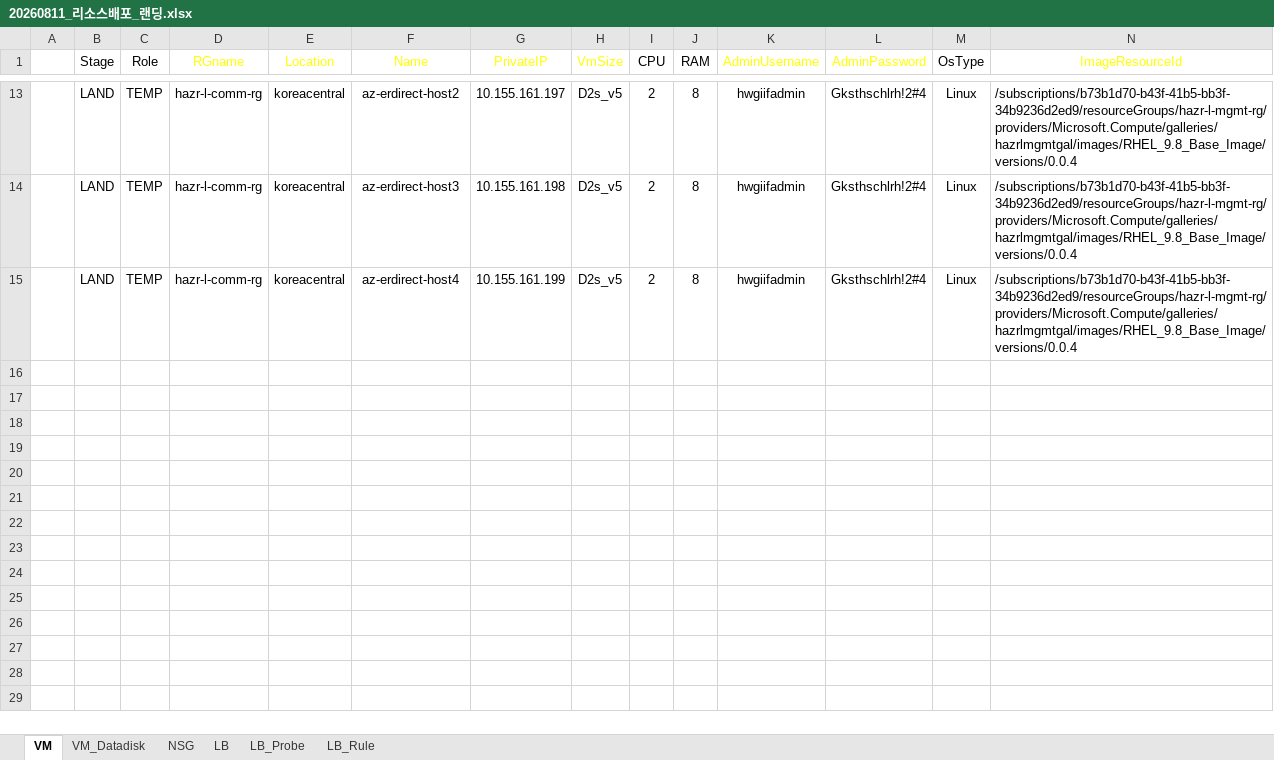
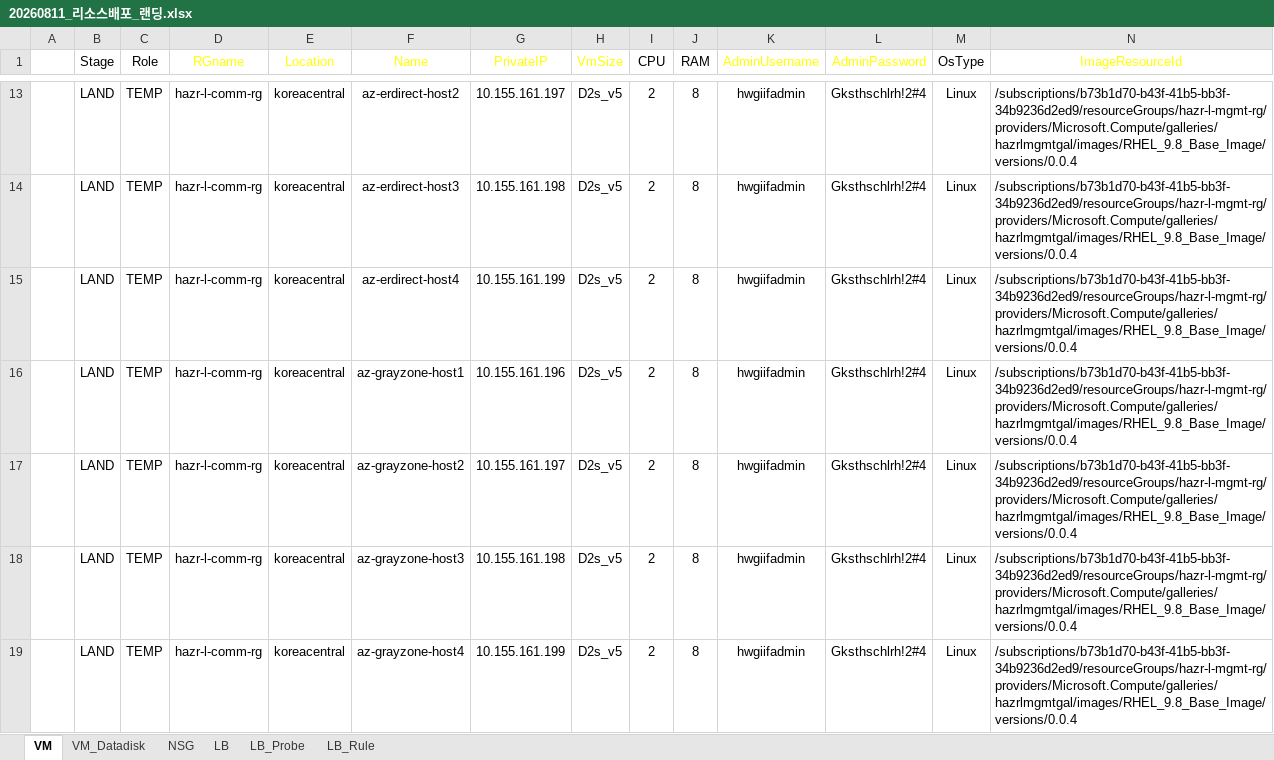
Before and after one commit to skpaek-git/hgi_resourceDeploy, an Excel workbook: 서버정보/20260811_리소스배포_랜딩.xlsx, sheet VM, drawn as a sheet; only a part is shown, gaps mark what is left out; values as stored, in another font and other column widths than the file's, no borders; table styles not drawn; rows hold the shown columns only; the diff names each change by its address in the sheet, - before the commit and + after, or states it on an @@ line.

Commit message:
deploy3_temp0811

```diff
--- a/서버정보/20260811_리소스배포_랜딩.xlsx (sheet VM)
+++ b/서버정보/20260811_리소스배포_랜딩.xlsx (sheet VM)
+row 16:  | LAND | TEMP | hazr-l-comm-rg | koreacentral | az-grayzone-host1 | 10.155.161.196 | D2s_v5 | 2 | 8 | hwgiifadmin | Gksthschlrh!2#4 | Linux | /subscriptions/b73b1d70-b43f-41b5-bb3f-34b9236d2ed9/resourceGroups/hazr-l-mgmt-rg/providers/Microsoft.Compute/galleries/hazrlmgmtgal/images/RHEL_9.8_Base_Image/versions/0.0.4
+row 17:  | LAND | TEMP | hazr-l-comm-rg | koreacentral | az-grayzone-host2 | 10.155.161.197 | D2s_v5 | 2 | 8 | hwgiifadmin | Gksthschlrh!2#4 | Linux | /subscriptions/b73b1d70-b43f-41b5-bb3f-34b9236d2ed9/resourceGroups/hazr-l-mgmt-rg/providers/Microsoft.Compute/galleries/hazrlmgmtgal/images/RHEL_9.8_Base_Image/versions/0.0.4
+row 18:  | LAND | TEMP | hazr-l-comm-rg | koreacentral | az-grayzone-host3 | 10.155.161.198 | D2s_v5 | 2 | 8 | hwgiifadmin | Gksthschlrh!2#4 | Linux | /subscriptions/b73b1d70-b43f-41b5-bb3f-34b9236d2ed9/resourceGroups/hazr-l-mgmt-rg/providers/Microsoft.Compute/galleries/hazrlmgmtgal/images/RHEL_9.8_Base_Image/versions/0.0.4
+row 19:  | LAND | TEMP | hazr-l-comm-rg | koreacentral | az-grayzone-host4 | 10.155.161.199 | D2s_v5 | 2 | 8 | hwgiifadmin | Gksthschlrh!2#4 | Linux | /subscriptions/b73b1d70-b43f-41b5-bb3f-34b9236d2ed9/resourceGroups/hazr-l-mgmt-rg/providers/Microsoft.Compute/galleries/hazrlmgmtgal/images/RHEL_9.8_Base_Image/versions/0.0.4
```
Also changed, not shown: sheet NSG.
